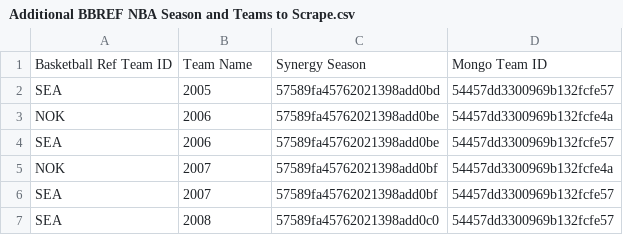
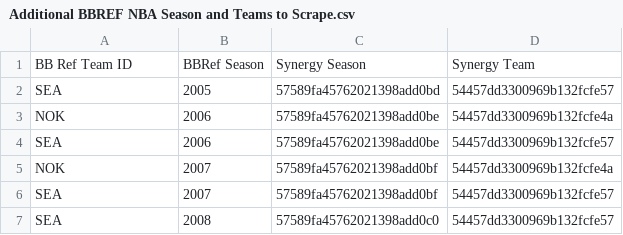
Before and after one commit to BogdanGrytsko/DialogStopper, a CSV file: PlayerMap/BasketballReference/NBA/Additional BBREF NBA Season and Teams to Scrape.csv, drawn as a sheet; only a part is shown; removed rows and columns are numbered as before the commit, all else as after; the diff names each change by its address in the sheet, - before the commit and + after, or states it on an @@ line.

Commit message:
changes to support additional format

```diff
--- a/PlayerMap/BasketballReference/NBA/Additional BBREF NBA Season and Teams to Scrape.csv
+++ b/PlayerMap/BasketballReference/NBA/Additional BBREF NBA Season and Teams to Scrape.csv
-row 1: Basketball Ref Team ID | Team Name | Synergy Season | Mongo Team ID
+row 1: BB Ref Team ID | BBRef Season | Synergy Season | Synergy Team
```
Also changed, not shown: 4 other files.
